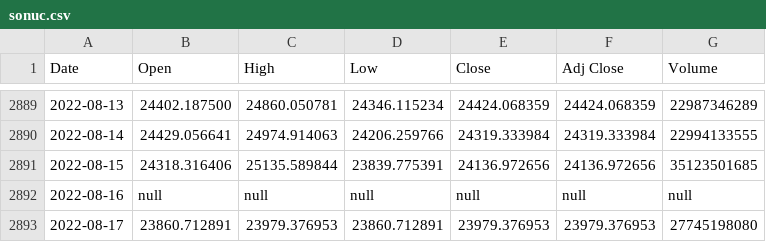
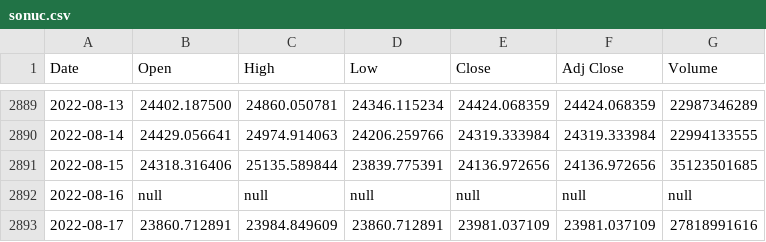
Before and after one commit to chainparrot/parrot, a CSV file: Prices/sonuc.csv, drawn as a sheet; only a part is shown, gaps mark what is left out.

Commit message:
Update from https://github.com/chainparrot/Prices/commit/f065f47c3802034362cff1947b0a2727f444ed92

```diff
--- a/Prices/sonuc.csv
+++ b/Prices/sonuc.csv
@@ -2892,2 +2892,2 @@ Date,Open,High,Low,Close,Adj Close,Volume
 2022-08-16,null,null,null,null,null,null
-2022-08-17,23860.712891,23979.376953,23860.712891,23979.376953,23979.376953,27745198080
+2022-08-17,23860.712891,23984.849609,23860.712891,23981.037109,23981.037109,27818991616
```
Also changed, not shown: 3 other files.
